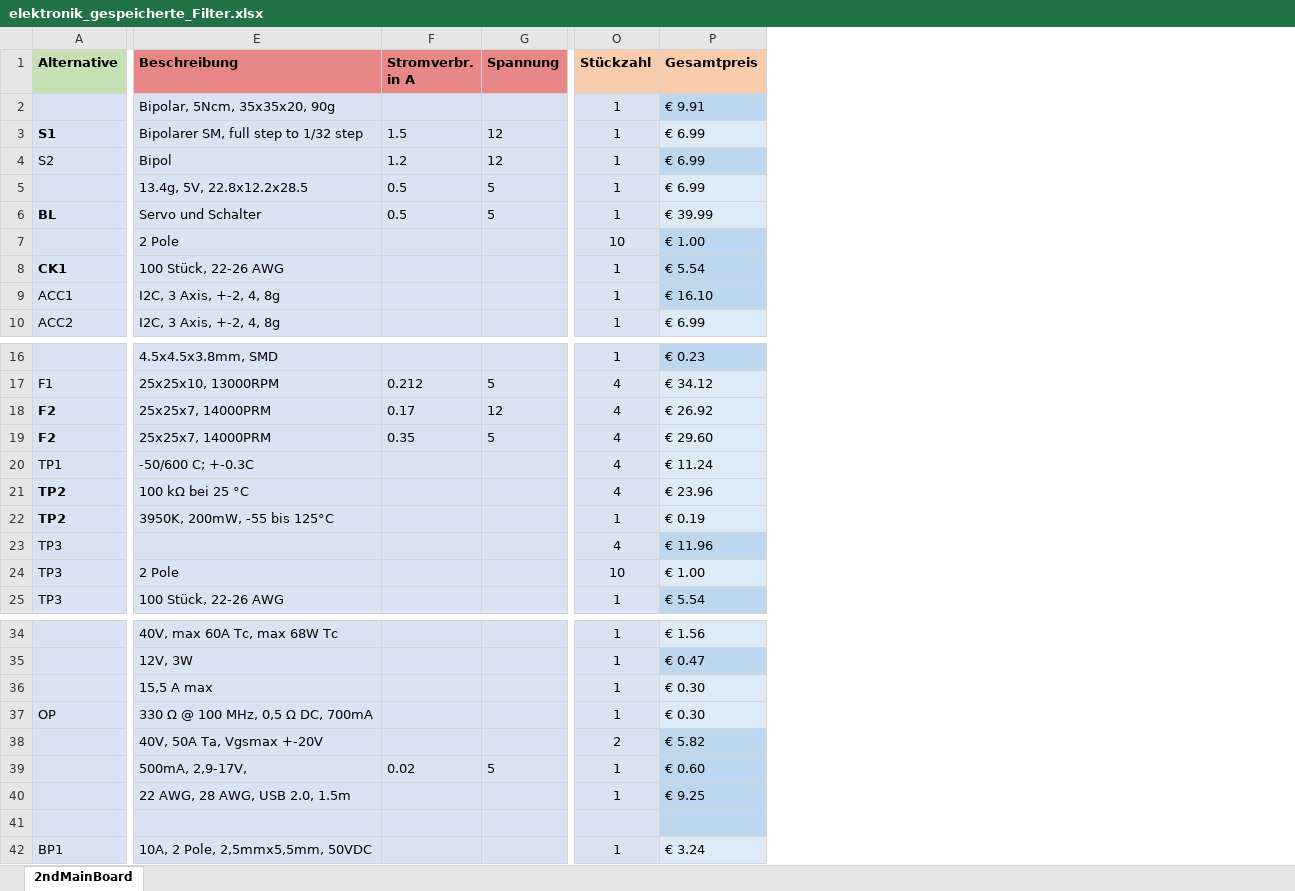
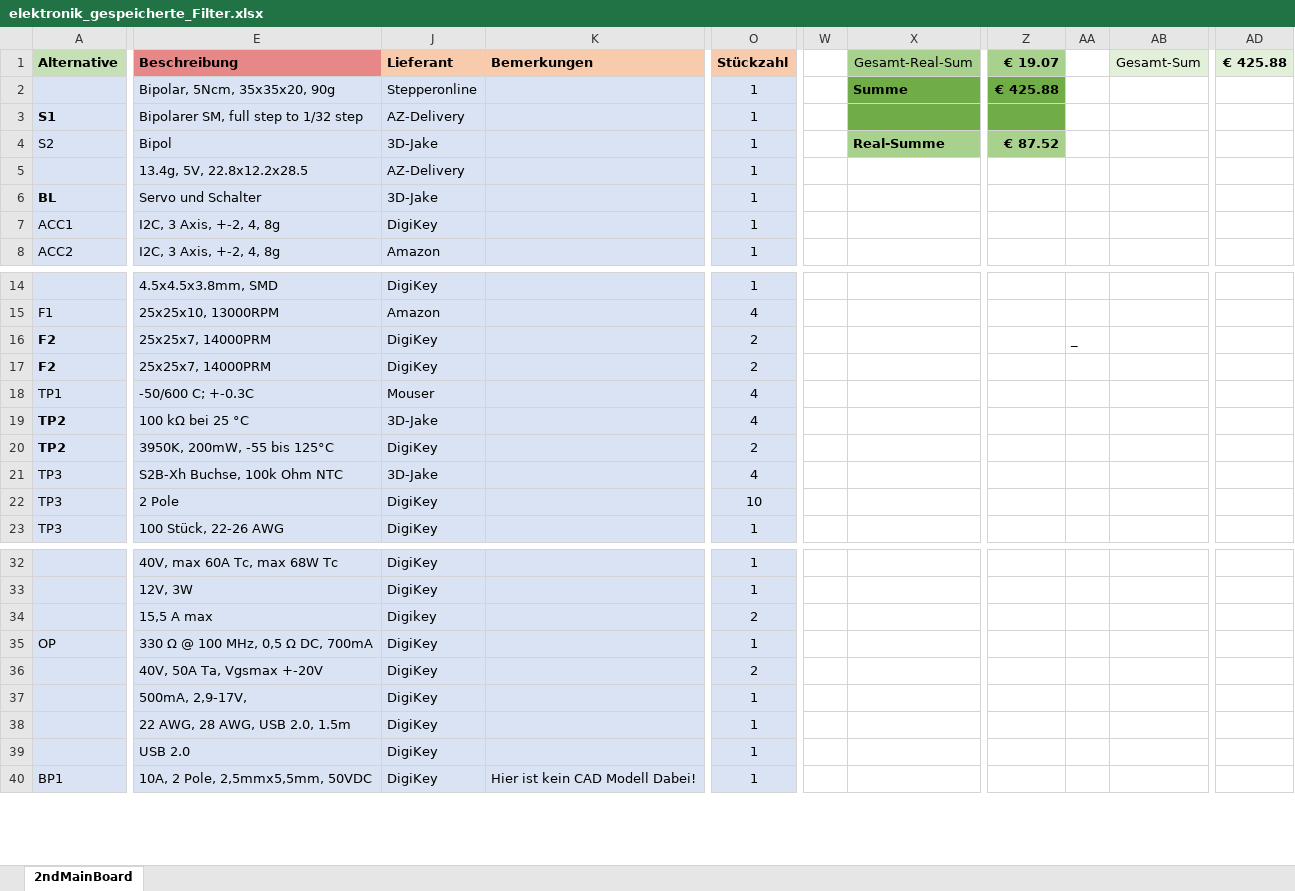
Before and after one commit to GodGotzi/fiberprinter-electronics, an Excel workbook: 2nd_mainboard_bom/elektronik_gespeicherte_Filter.xlsx, sheet 2ndMainBoard, drawn as a sheet; only a part is shown, gaps mark what is left out; values as stored, in another font and other column widths than the file's, no borders; conditional formats not drawn; removed rows and columns are numbered as before the commit, all else as after; rows hold the shown columns only; the diff covers the shown part only; the diff names each change by its address in the sheet, - before the commit and + after, or states it on an @@ line.

```diff
--- a/2nd_mainboard_bom/elektronik_gespeicherte_Filter.xlsx (sheet 2ndMainBoard)
+++ b/2nd_mainboard_bom/elektronik_gespeicherte_Filter.xlsx (sheet 2ndMainBoard)
@@ column F (Stromverbr. in A) hidden, rows 3-6: 1.5 | 1.2 | 0.5 | 0.5; rows 17-19: 0.212 | 0.17 | 0.35; row 39: 0.02 @@
@@ column G (Spannung) hidden, rows 3-6: 12 | 12 | 5 | 5; rows 17-19: 5 | 12 | 5; row 39: 5 @@
@@ column J (Lieferant) unhidden, rows 2-8: Stepperonline | AZ-Delivery | 3D-Jake | AZ-Delivery | 3D-Jake | DigiKey | Amazon; rows 14-23: DigiKey | Amazon | DigiKey | DigiKey | Mouser | 3D-Jake | DigiKey | 3D-Jake | DigiKey | DigiKey; rows 32-38: DigiKey | DigiKey | Digikey | DigiKey | DigiKey | DigiKey | DigiKey; row 40: DigiKey @@
@@ column K (Bemerkungen) unhidden, row 40: Hier ist kein CAD Modell Dabei! @@
@@ column P (Gesamtpreis) hidden, rows 2-6: € 9.91 | € 6.99 | € 6.99 | € 6.99 | € 39.99; rows 9-10: € 16.10 | € 6.99; rows 16-25: € 0.23 | € 34.12 | € 26.92 | € 29.60 | € 11.24 | € 23.96 | € 0.19 | € 11.96 | € 1.00 | € 5.54; rows 34-40: € 1.56 | € 0.47 | € 0.30 | € 0.30 | € 5.82 | € 0.60 | € 9.25; row 42: € 3.24 @@
@@ column W unhidden, empty @@
@@ column X (Gesamt-Real-Sum) unhidden, rows 2-4: Summe |  | Real-Summe @@
@@ column Z (€ 19.07) unhidden, rows 2-4: € 425.88 |  | € 87.52 @@
@@ column AA unhidden, row 16: _ @@
@@ column AB (Gesamt-Sum) unhidden, empty @@
@@ column AD (€ 425.88) unhidden, empty @@
-row 7:  | 2 Pole |  |  | 10 | € 1.00
-row 8: CK1 | 100 Stück, 22-26 AWG |  |  | 1 | € 5.54
-O16:O17 (Stückzahl): 4
+O16:O17 (Stückzahl): 2
-O20 (Stückzahl): 1
+O20 (Stückzahl): 2
-E21 (Beschreibung): (empty)
+E21 (Beschreibung): S2B-Xh Buchse, 100k Ohm NTC
-O34 (Stückzahl): 1
+O34 (Stückzahl): 2
-row 41: (empty)
+row 39:  | USB 2.0 | DigiKey |  | 1
```
Also changed, not shown: 14 added rows, 17 removed rows, 2 added columns, 54 edited cells and cell formats elsewhere in this sheet, formulas that keep their value, hidden cells, 4 other files.
